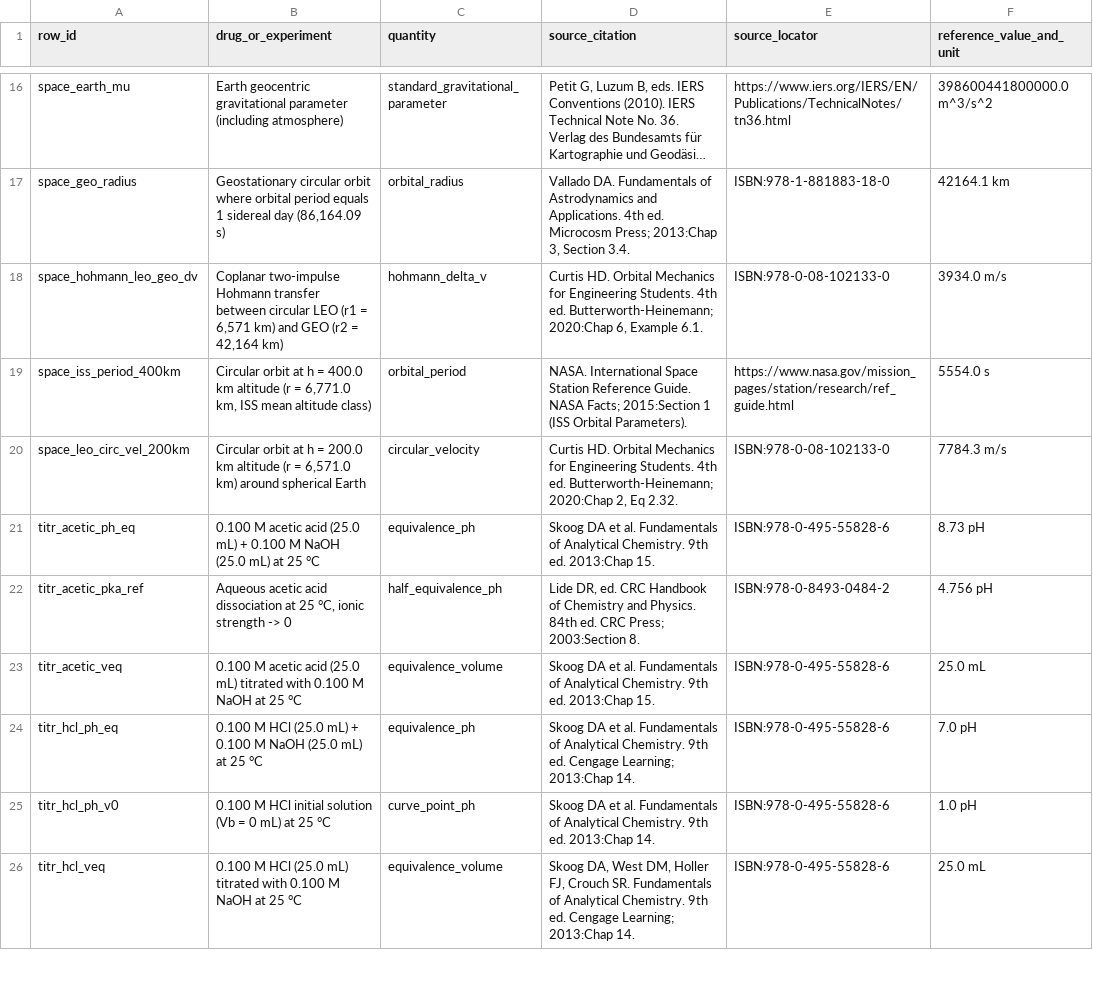
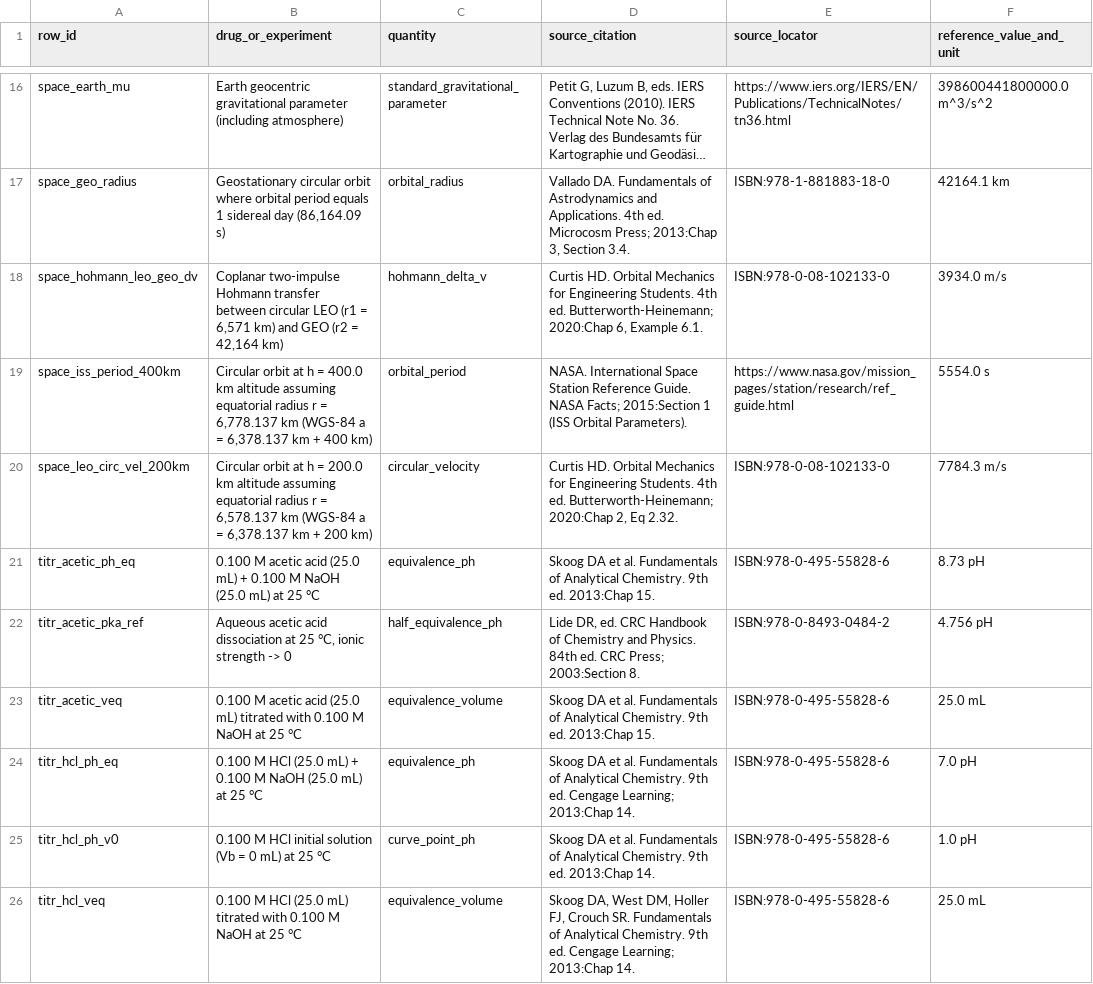
Before and after one commit to RupajiBalaji/Simly_Orbis, a CSV file: docs/validation/VERIFICATION_WORKSHEET.csv, drawn as a sheet; only a part is shown, gaps mark what is left out; long unchanged cells end in …; the diff names each change by its address in the sheet, - before the commit and + after, or states it on an @@ line.

```diff
--- a/docs/validation/VERIFICATION_WORKSHEET.csv
+++ b/docs/validation/VERIFICATION_WORKSHEET.csv
-B19 (drug_or_experiment): …km altitude (r = 6,771.0 km, ISS mean altitude class)
+B19 (drug_or_experiment): …km altitude assuming equatorial radius r = 6,778.137 km (WGS-84 a = 6,378.137 km + 400 km)
-B20 (drug_or_experiment): …km altitude (r = 6,571.0 km) around spherical Earth
+B20 (drug_or_experiment): …km altitude assuming equatorial radius r = 6,578.137 km (WGS-84 a = 6,378.137 km + 200 km)
```
Also changed, not shown: validation/data/chem_titration_references.csv, validation/data/pharma_pk_references.csv, 5 other files.
